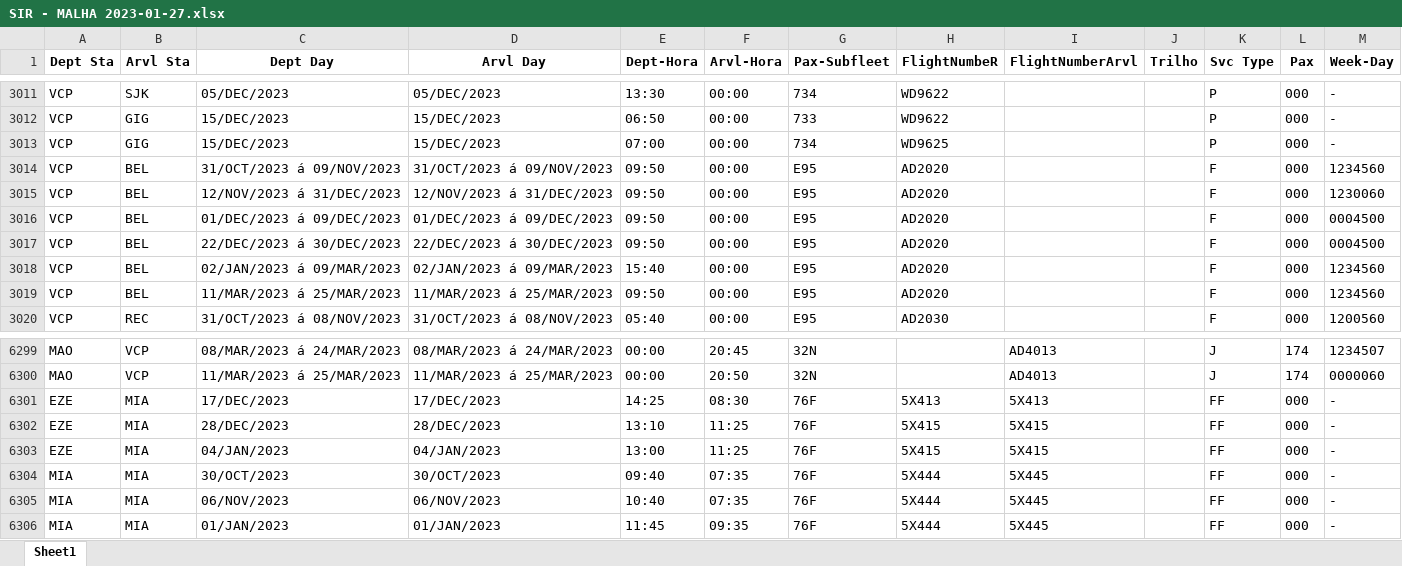
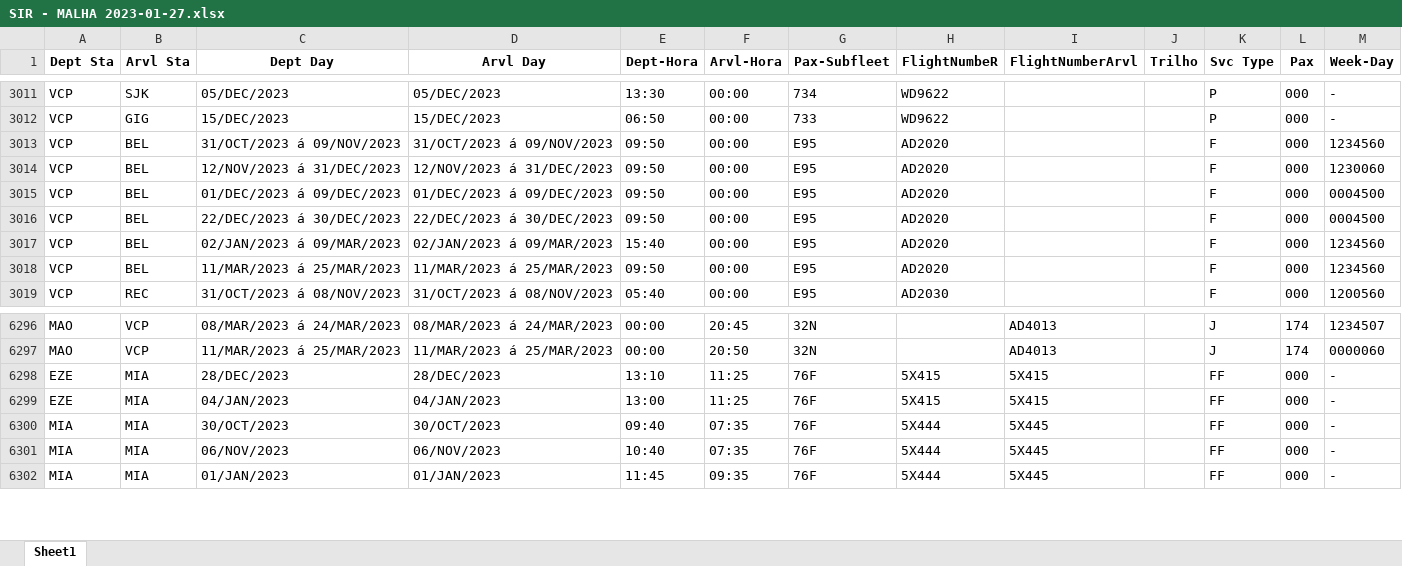
Before and after one commit to yuuhekurenai/ConvertSIR, an Excel workbook: SIR - MALHA 2023-01-27.xlsx, sheet Sheet1, drawn as a sheet; only a part is shown, gaps mark what is left out; values as stored, in another font and other column widths than the file's, no borders; the diff covers the shown part only; the diff names each change by its address in the sheet, - before the commit and + after, or states it on an @@ line.

```diff
--- a/SIR - MALHA 2023-01-27.xlsx (sheet Sheet1)
+++ b/SIR - MALHA 2023-01-27.xlsx (sheet Sheet1)
-row 3013: VCP | GIG | 15/DEC/2023 | 15/DEC/2023 | 07:00 | 00:00 | 734 | WD9625 |  |  | P | 000 | -
-row 6301: EZE | MIA | 17/DEC/2023 | 17/DEC/2023 | 14:25 | 08:30 | 76F | 5X413 | 5X413 |  | FF | 000 | -
```
Also changed, not shown: 16 removed rows elsewhere in this sheet, 2 other files.
